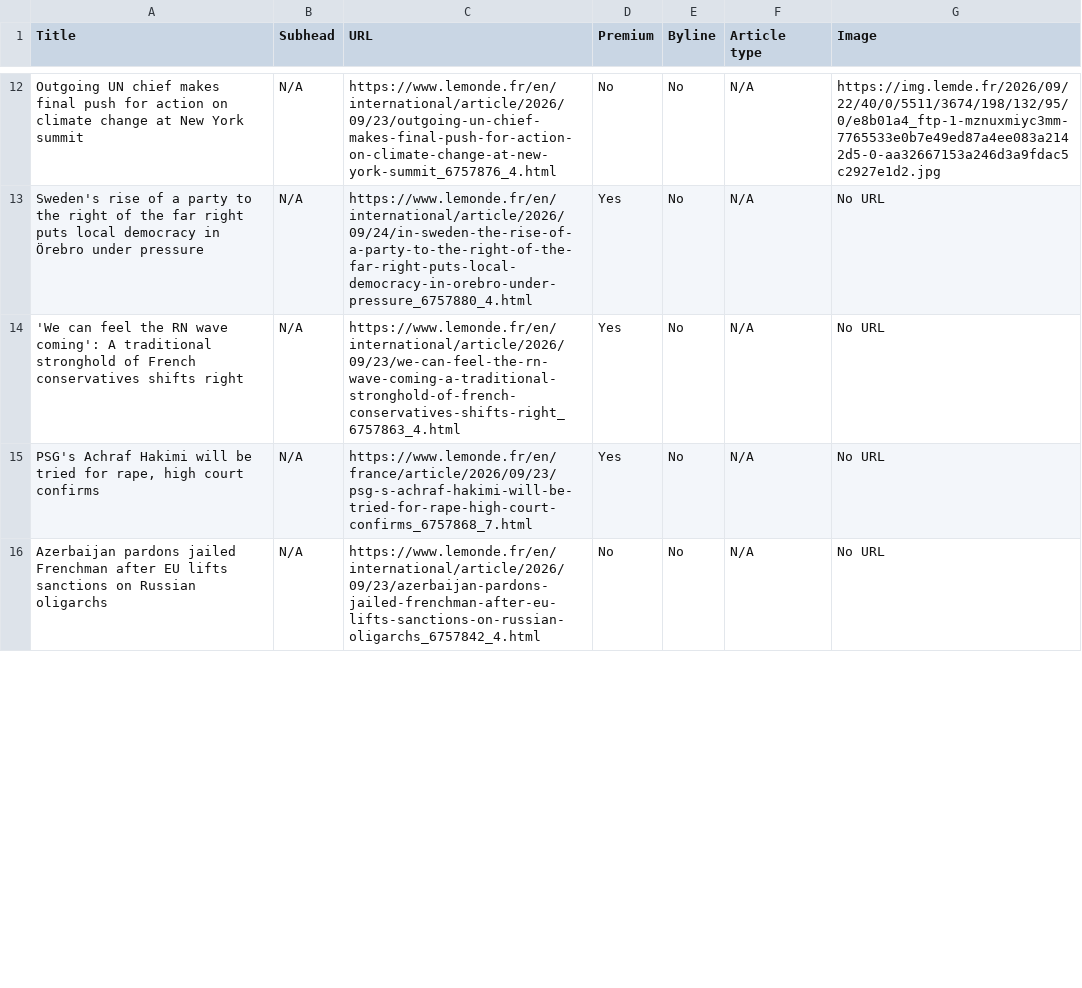
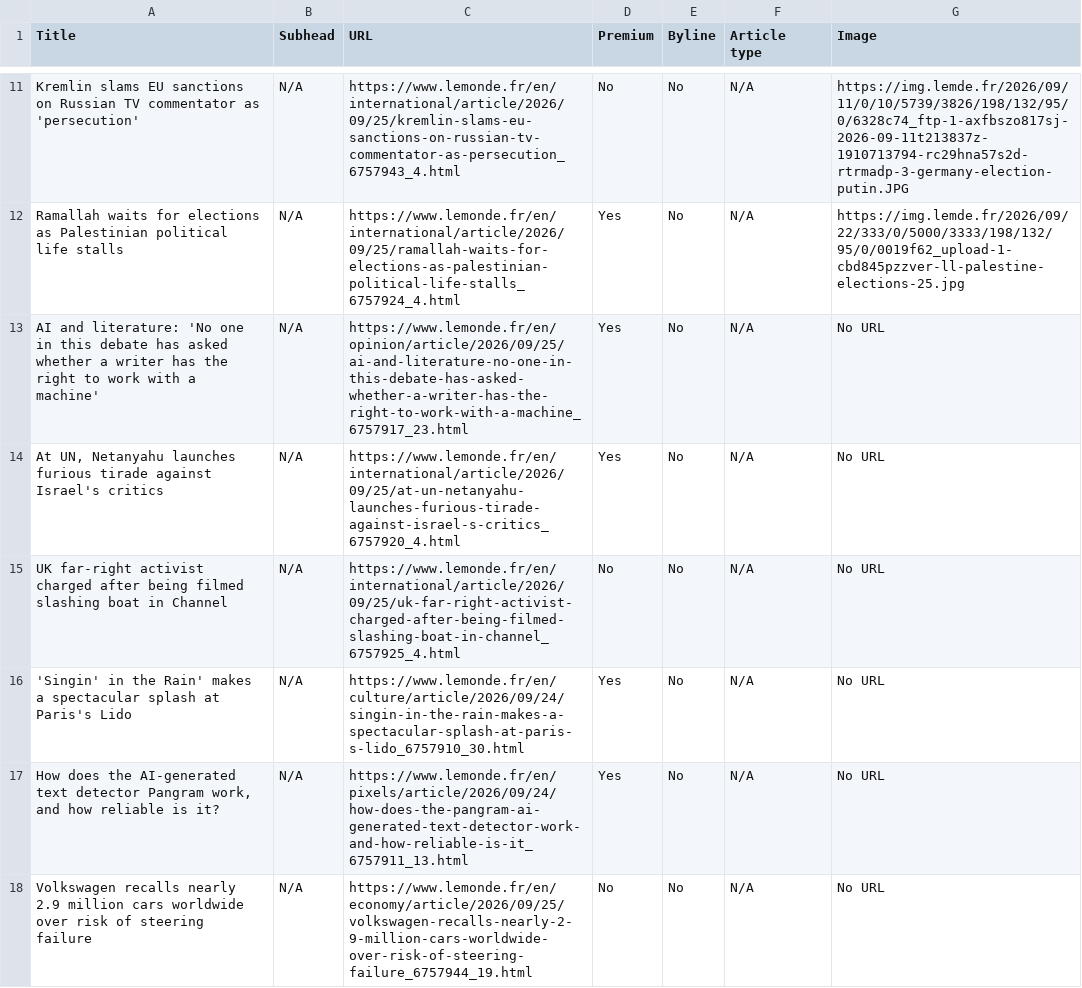
Before and after one commit to ChrisCaurla/07-homework-Le_Monde, a CSV file: Le_Monde-Auto_update.csv, drawn as a sheet; only a part is shown, gaps mark what is left out; addresses are those after the commit; the diff covers the shown part only; the diff names each change by its address in the sheet, - before the commit and + after, or states it on an @@ line.

```diff
--- a/Le_Monde-Auto_update.csv
+++ b/Le_Monde-Auto_update.csv
-A11 (Title): Outgoing UN chief makes final push for action on climate change at New York summit
+A11 (Title): Kremlin slams EU sanctions on Russian TV commentator as 'persecution'
-C11 (URL): https://www.lemonde.fr/en/international/article/2026/09/23/outgoing-un-chief-makes-final-push-for-action-on-climate-change-at-new-york-summit_6757876_4.html
+C11 (URL): https://www.lemonde.fr/en/international/article/2026/09/25/kremlin-slams-eu-sanctions-on-russian-tv-commentator-as-persecution_6757943_4.html
-G11 (Image): https://img.lemde.fr/2026/09/22/40/0/5511/3674/198/132/95/0/e8b01a4_ftp-1-mznuxmiyc3mm-7765533e0b7e49ed87a4ee083a2142d5-0-aa32667153a246d3a9fdac5c2927e1d2.jpg
+G11 (Image): https://img.lemde.fr/2026/09/11/0/10/5739/3826/198/132/95/0/6328c74_ftp-1-axfbszo817sj-2026-09-11t213837z-1910713794-rc29hna57s2d-rtrmadp-3-germany-election-putin.JPG
+row 12: Ramallah waits for elections as Palestinian political life stalls | N/A | https://www.lemonde.fr/en/international/article/2026/09/25/ramallah-waits-for-elections-as-palestinian-political-life-stalls_6757924_4.html | Yes | No | N/A | https://img.lemde.fr/2026/09/22/333/0/5000/3333/198/132/95/0/0019f62_upload-1-cbd845pzzver-ll-palestine-elections-25.jpg
-A13 (Title): Sweden's rise of a party to the right of the far right puts local democracy in Örebro under pressure
+A13 (Title): AI and literature: 'No one in this debate has asked whether a writer has the right to work with a machine'
-C13 (URL): https://www.lemonde.fr/en/international/article/2026/09/24/in-sweden-the-rise-of-a-party-to-the-right-of-the-far-right-puts-local-democracy-in-orebro-under-pressure_6757880_4.html
+C13 (URL): https://www.lemonde.fr/en/opinion/article/2026/09/25/ai-and-literature-no-one-in-this-debate-has-asked-whether-a-writer-has-the-right-to-work-with-a-machine_6757917_23.html
-A14 (Title): 'We can feel the RN wave coming': A traditional stronghold of French conservatives shifts right
+A14 (Title): At UN, Netanyahu launches furious tirade against Israel's critics
-C14 (URL): https://www.lemonde.fr/en/international/article/2026/09/23/we-can-feel-the-rn-wave-coming-a-traditional-stronghold-of-french-conservatives-shifts-right_6757863_4.html
+C14 (URL): https://www.lemonde.fr/en/international/article/2026/09/25/at-un-netanyahu-launches-furious-tirade-against-israel-s-critics_6757920_4.html
+row 15: UK far-right activist charged after being filmed slashing boat in Channel | N/A | https://www.lemonde.fr/en/international/article/2026/09/25/uk-far-right-activist-charged-after-being-filmed-slashing-boat-in-channel_6757925_4.html | No | No | N/A | No URL
-A16 (Title): PSG's Achraf Hakimi will be tried for rape, high court confirms
+A16 (Title): 'Singin' in the Rain' makes a spectacular splash at Paris's Lido
-C16 (URL): https://www.lemonde.fr/en/france/article/2026/09/23/psg-s-achraf-hakimi-will-be-tried-for-rape-high-court-confirms_6757868_7.html
+C16 (URL): https://www.lemonde.fr/en/culture/article/2026/09/24/singin-in-the-rain-makes-a-spectacular-splash-at-paris-s-lido_6757910_30.html
+row 17: How does the AI-generated text detector Pangram work, and how reliable is it? | N/A | https://www.lemonde.fr/en/pixels/article/2026/09/24/how-does-the-pangram-ai-generated-text-detector-work-and-how-reliable-is-it_6757911_13.html | Yes | No | N/A | No URL
-A18 (Title): Azerbaijan pardons jailed Frenchman after EU lifts sanctions on Russian oligarchs
+A18 (Title): Volkswagen recalls nearly 2.9 million cars worldwide over risk of steering failure
-C18 (URL): https://www.lemonde.fr/en/international/article/2026/09/23/azerbaijan-pardons-jailed-frenchman-after-eu-lifts-sanctions-on-russian-oligarchs_6757842_4.html
+C18 (URL): https://www.lemonde.fr/en/economy/article/2026/09/25/volkswagen-recalls-nearly-2-9-million-cars-worldwide-over-risk-of-steering-failure_6757944_19.html
```
Also changed, not shown: 2 added rows, 3 removed rows and 46 edited cells elsewhere in this file.
